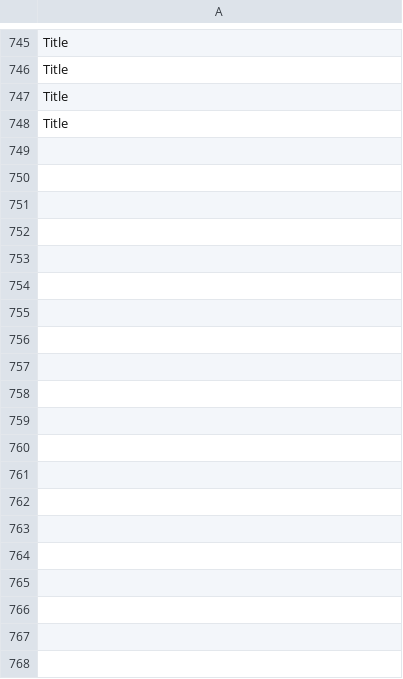
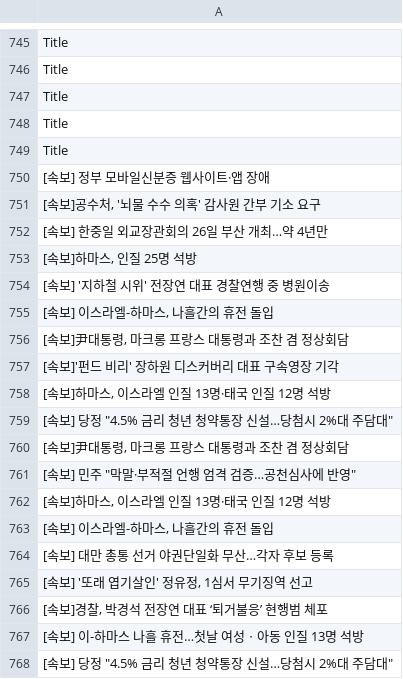
Before and after one commit to JeongBG/GitNews, a CSV file: News_data.csv, drawn as a sheet; only a part is shown, gaps mark what is left out; the diff covers the shown part only; the diff names each change by its address in the sheet, - before the commit and + after, or states it on an @@ line.

Commit message:
뉴스데이터 수집

```diff
--- a/News_data.csv
+++ b/News_data.csv
+row 749: Title
+row 750: [속보] 정부 모바일신분증 웹사이트·앱 장애
+row 751: [속보]공수처, '뇌물 수수 의혹' 감사원 간부 기소 요구
+row 752: [속보] 한중일 외교장관회의 26일 부산 개최…약 4년만
+row 753: [속보]하마스, 인질 25명 석방
+row 754: [속보] '지하철 시위' 전장연 대표 경찰연행 중 병원이송
+row 755: [속보] 이스라엘-하마스, 나흘간의 휴전 돌입
+row 756: [속보]尹대통령, 마크롱 프랑스 대통령과 조찬 겸 정상회담
+row 757: [속보]'펀드 비리' 장하원 디스커버리 대표 구속영장 기각
+row 758: [속보]하마스, 이스라엘 인질 13명·태국 인질 12명 석방
+row 759: [속보] 당정 "4.5% 금리 청년 청약통장 신설…당첨시 2%대 주담대"
+row 760: [속보]尹대통령, 마크롱 프랑스 대통령과 조찬 겸 정상회담
+row 761: [속보] 민주 "막말·부적절 언행 엄격 검증…공천심사에 반영"
+row 762: [속보]하마스, 이스라엘 인질 13명·태국 인질 12명 석방
+row 763: [속보] 이스라엘-하마스, 나흘간의 휴전 돌입
+row 764: [속보] 대만 총통 선거 야권단일화 무산…각자 후보 등록
+row 765: [속보] '또래 엽기살인' 정유정, 1심서 무기징역 선고
+row 766: [속보]경찰, 박경석 전장연 대표 ‘퇴거불응’ 현행범 체포
+row 767: [속보] 이-하마스 나흘 휴전…첫날 여성ㆍ아동 인질 13명 석방
+row 768: [속보] 당정 "4.5% 금리 청년 청약통장 신설…당첨시 2%대 주담대"
```
Also changed, not shown: 31 added rows elsewhere in this file.
